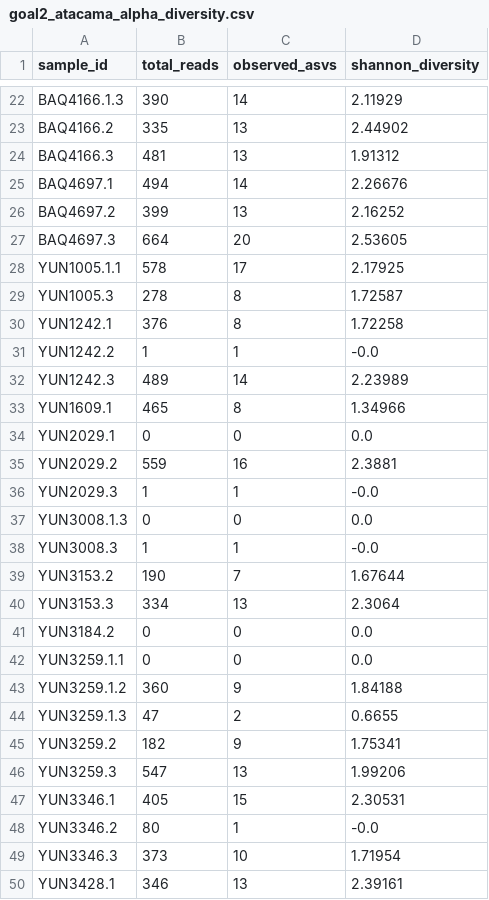
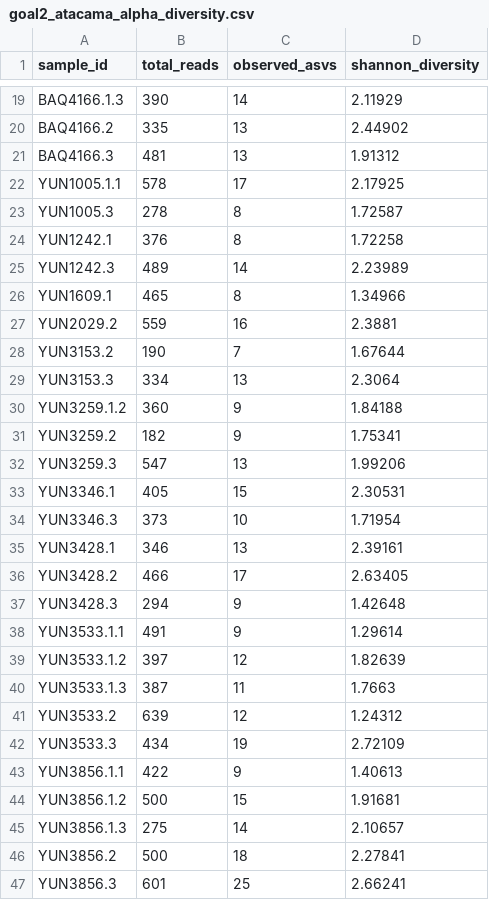
Before and after one commit to Keshavkant02/Phylo-project, a CSV file: soil_16s_class_cache/goal2_atacama_alpha_diversity.csv, drawn as a sheet; only a part is shown, gaps mark what is left out; the shorter side is filled out with more unchanged rows; the diff covers the shown part only.

```diff
--- a/soil_16s_class_cache/goal2_atacama_alpha_diversity.csv
+++ b/soil_16s_class_cache/goal2_atacama_alpha_diversity.csv
@@ -24,5 +21,2 @@ BAQ4166.2,335,13,2.44902
 BAQ4166.3,481,13,1.91312
-BAQ4697.1,494,14,2.26676
-BAQ4697.2,399,13,2.16252
-BAQ4697.3,664,20,2.53605
 YUN1005.1.1,578,17,2.17925
@@ -30,16 +24,8 @@ YUN1005.3,278,8,1.72587
 YUN1242.1,376,8,1.72258
-YUN1242.2,1,1,-0.0
 YUN1242.3,489,14,2.23989
 YUN1609.1,465,8,1.34966
-YUN2029.1,0,0,0.0
 YUN2029.2,559,16,2.3881
-YUN2029.3,1,1,-0.0
-YUN3008.1.3,0,0,0.0
-YUN3008.3,1,1,-0.0
 YUN3153.2,190,7,1.67644
 YUN3153.3,334,13,2.3064
-YUN3184.2,0,0,0.0
-YUN3259.1.1,0,0,0.0
 YUN3259.1.2,360,9,1.84188
-YUN3259.1.3,47,2,0.6655
 YUN3259.2,182,9,1.75341
@@ -47,3 +33,2 @@ YUN3259.3,547,13,1.99206
 YUN3346.1,405,15,2.30531
-YUN3346.2,80,1,-0.0
 YUN3346.3,373,10,1.71954
```
Also changed, not shown: 3 removed rows elsewhere in this file, soil_16s_class_cache/goal2_atacama_feature_key.csv, soil_16s_class_cache/goal2_atacama_relative_abundance_top20.csv, 26 other files.
